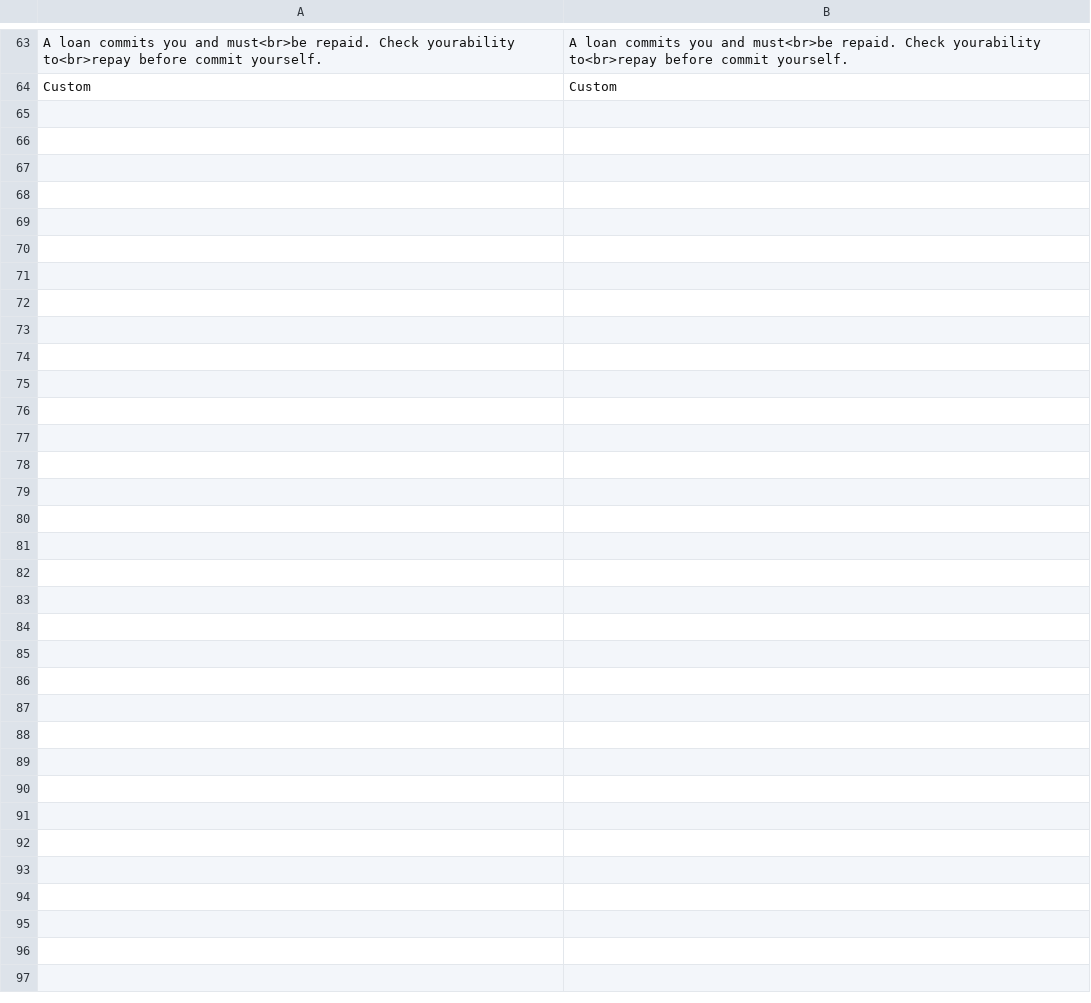
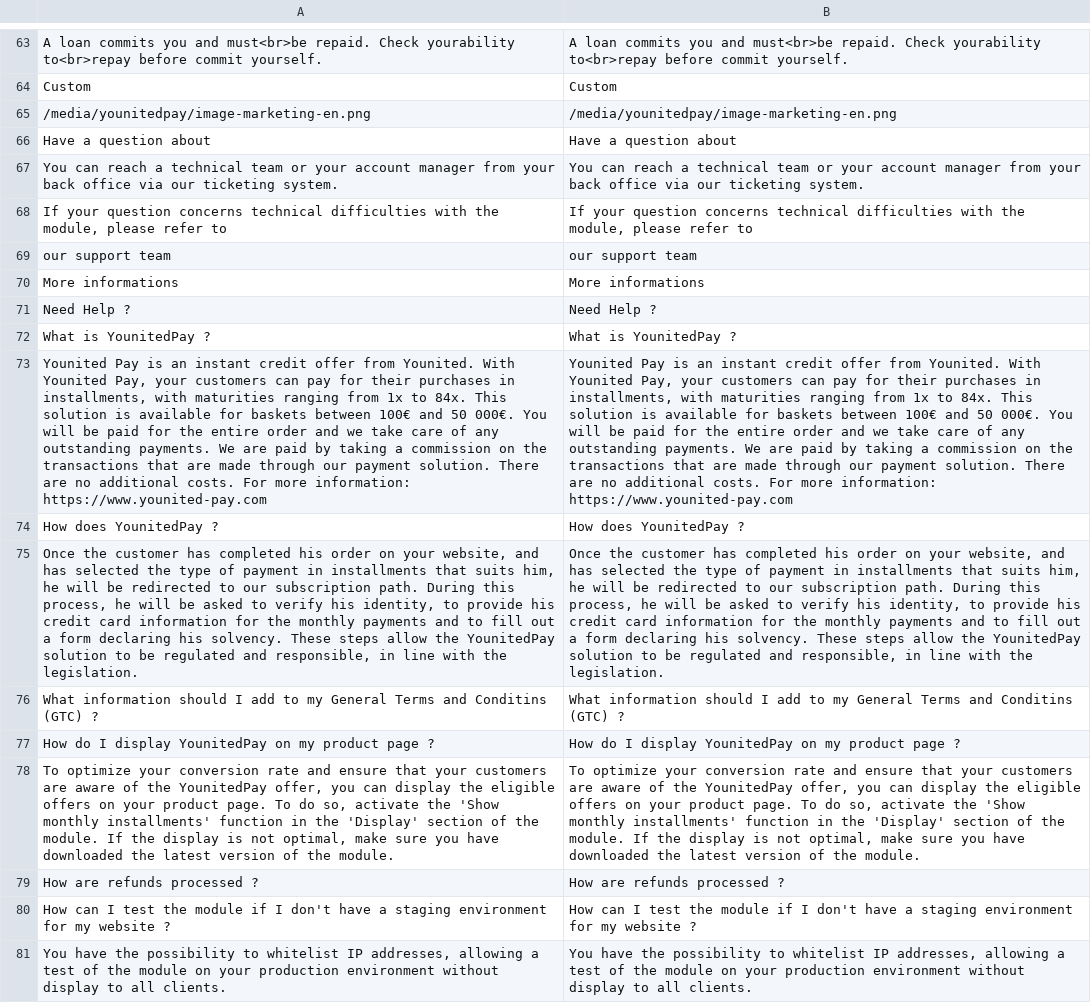
Before and after one commit to YounitedCredit/younitedpay-module-magento2, a CSV file: app/code/YounitedCredit/YounitedPay/i18n/en_US.csv, drawn as a sheet; only a part is shown, gaps mark what is left out; the diff names each change by its address in the sheet, - before the commit and + after, or states it on an @@ line.

```diff
--- a/app/code/YounitedCredit/YounitedPay/i18n/en_US.csv
+++ b/app/code/YounitedCredit/YounitedPay/i18n/en_US.csv
+row 65: /media/younitedpay/image-marketing-en.png | /media/younitedpay/image-marketing-en.png
+row 66: Have a question about | Have a question about
+row 67: You can reach a technical team or your account manager from your back office via our ticketing system. | You can reach a technical team or your account manager from your back office via our ticketing system.
+row 68: If your question concerns technical difficulties with the module, please refer to | If your question concerns technical difficulties with the module, please refer to
+row 69: our support team | our support team
+row 70: More informations | More informations
+row 71: Need Help ? | Need Help ?
+row 72: What is YounitedPay ? | What is YounitedPay ?
+row 73: Younited Pay is an instant credit offer from Younited. With Younited Pay, your customers can pay for their purchases in installments, with maturities ranging from 1x to 84x. This solution is available for baskets between 100€ and 50 000€. You will be paid for the entire order and we take care of any outstanding payments. We are paid by taking a commission on the transactions that are made through our payment solution. There are no additional costs. For more information: https://www.younited-pay.com | Younited Pay is an instant credit offer from Younited. With Younited Pay, your customers can pay for their purchases in installments, with maturities ranging from 1x to 84x. This solution is available for baskets between 100€ and 50 000€. You will be paid for the entire order and we take care of any outstanding payments. We are paid by taking a commission on the transactions that are made through our payment solution. There are no additional costs. For more information: https://www.younited-pay.com
+row 74: How does YounitedPay ? | How does YounitedPay ?
+row 75: Once the customer has completed his order on your website, and has selected the type of payment in installments that suits him, he will be redirected to our subscription path. During this process, he will be asked to verify his identity, to provide his credit card information for the monthly payments and to fill out a form declaring his solvency. These steps allow the YounitedPay solution to be regulated and responsible, in line with the legislation. | Once the customer has completed his order on your website, and has selected the type of payment in installments that suits him, he will be redirected to our subscription path. During this process, he will be asked to verify his identity, to provide his credit card information for the monthly payments and to fill out a form declaring his solvency. These steps allow the YounitedPay solution to be regulated and responsible, in line with the legislation.
+row 76: What information should I add to my General Terms and Conditins (GTC) ? | What information should I add to my General Terms and Conditins (GTC) ?
+row 77: How do I display YounitedPay on my product page ? | How do I display YounitedPay on my product page ?
+row 78: To optimize your conversion rate and ensure that your customers are aware of the YounitedPay offer, you can display the eligible offers on your product page. To do so, activate the 'Show monthly installments' function in the 'Display' section of the module. If the display is not optimal, make sure you have downloaded the latest version of the module. | To optimize your conversion rate and ensure that your customers are aware of the YounitedPay offer, you can display the eligible offers on your product page. To do so, activate the 'Show monthly installments' function in the 'Display' section of the module. If the display is not optimal, make sure you have downloaded the latest version of the module.
+row 79: How are refunds processed ? | How are refunds processed ?
+row 80: How can I test the module if I don't have a staging environment for my website ? | How can I test the module if I don't have a staging environment for my website ?
+row 81: You have the possibility to whitelist IP addresses, allowing a test of the module on your production environment without display to all clients. | You have the possibility to whitelist IP addresses, allowing a test of the module on your production environment without display to all clients.
```
Also changed, not shown: app/code/YounitedCredit/YounitedPay/i18n/fr_FR.csv, 12 other files.
